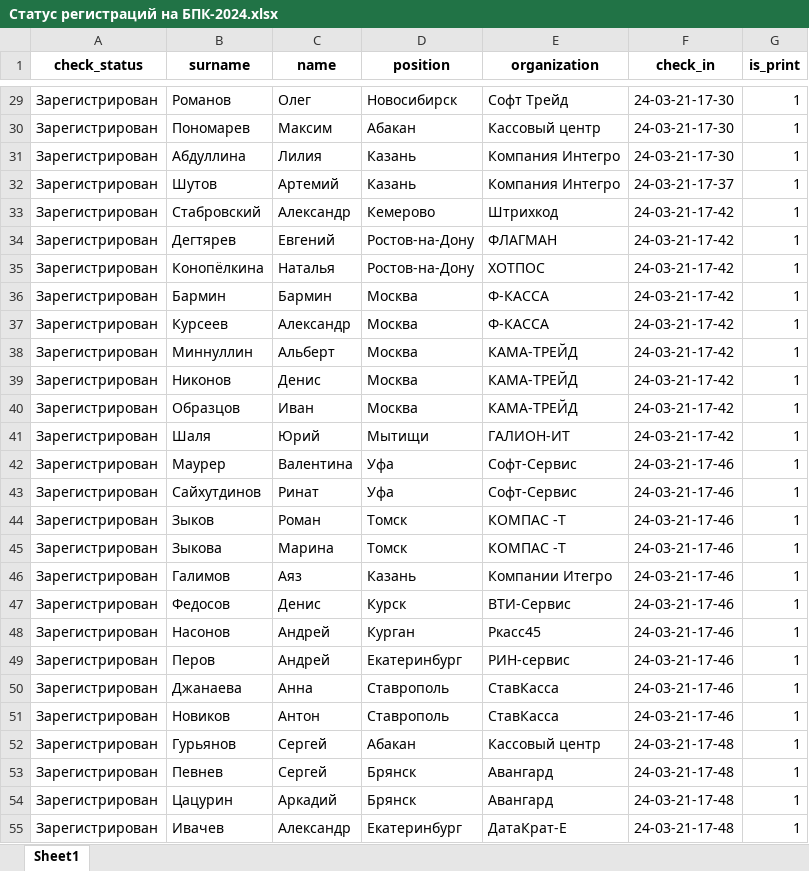
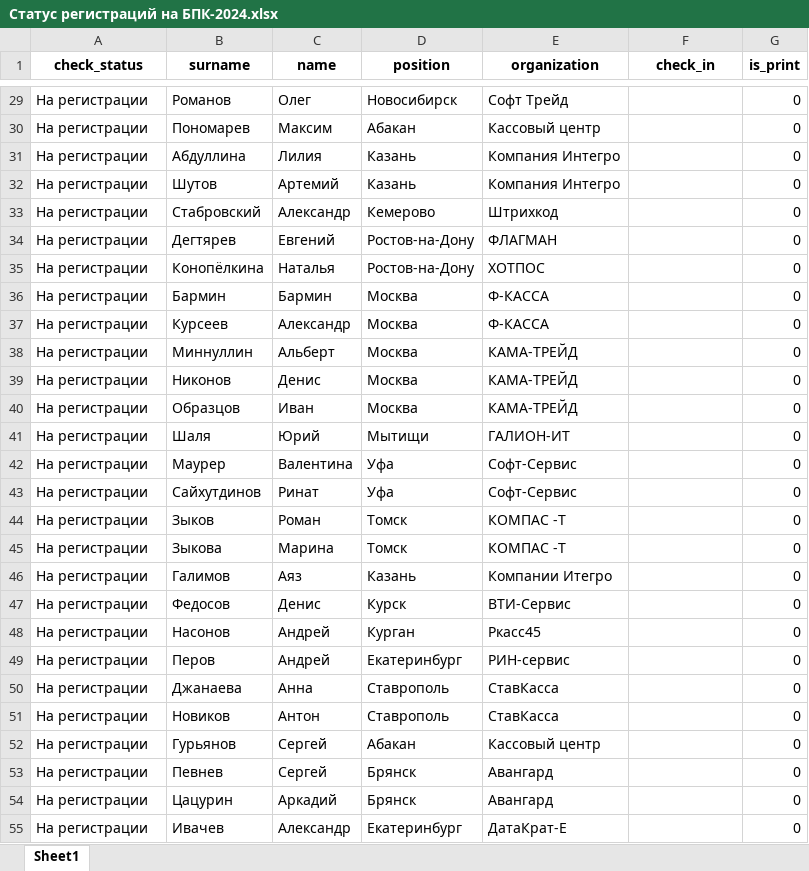
Before and after one commit to ShadowRus/CheckTickets, an Excel workbook: Статус регистраций на БПК-2024.xlsx, sheet Sheet1, drawn as a sheet; only a part is shown, gaps mark what is left out; values as stored, in another font and other column widths than the file's, no borders; the diff covers the shown part only; the diff names each change by its address in the sheet, - before the commit and + after, or states it on an @@ line.

```diff
--- a/Статус регистраций на БПК-2024.xlsx (sheet Sheet1)
+++ b/Статус регистраций на БПК-2024.xlsx (sheet Sheet1)
-A29:A55 (check_status): Зарегистрирован
+A29:A55 (check_status): На регистрации
-F29:F31 (check_in): 24-03-21-17-30
+F29:F31 (check_in): (empty)
-G29:G55 (is_print): 1
+G29:G55 (is_print): 0
-F32 (check_in): 24-03-21-17-37
+F32 (check_in): (empty)
-F33:F41 (check_in): 24-03-21-17-42
+F33:F41 (check_in): (empty)
-F42:F51 (check_in): 24-03-21-17-46
+F42:F51 (check_in): (empty)
-F52:F55 (check_in): 24-03-21-17-48
+F52:F55 (check_in): (empty)
```
Also changed, not shown: 3 added rows, 87 removed rows and 683 edited cells elsewhere in this sheet, src/БПК_2024_партнеры.xlsx, uploaded_files/БПК_2024_партнеры.xlsx, 2 other files.
